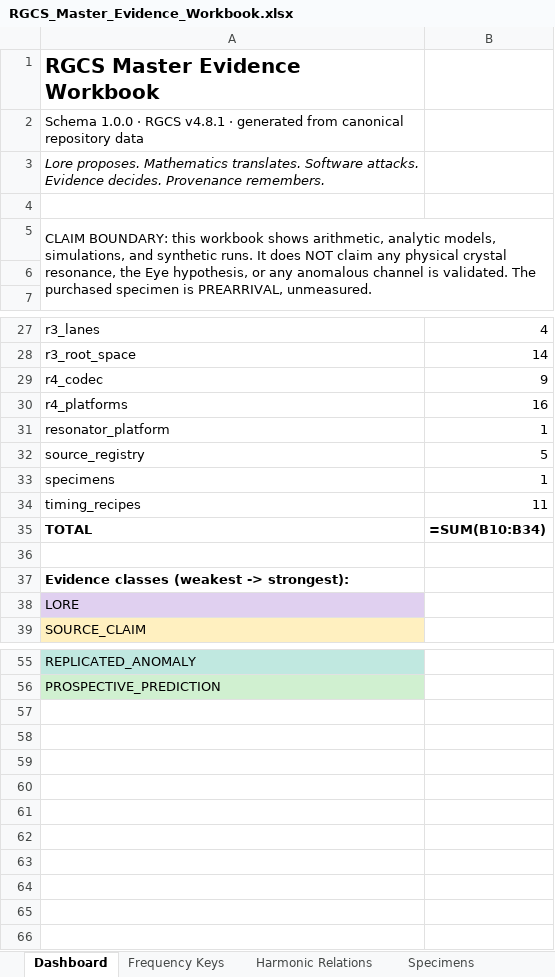
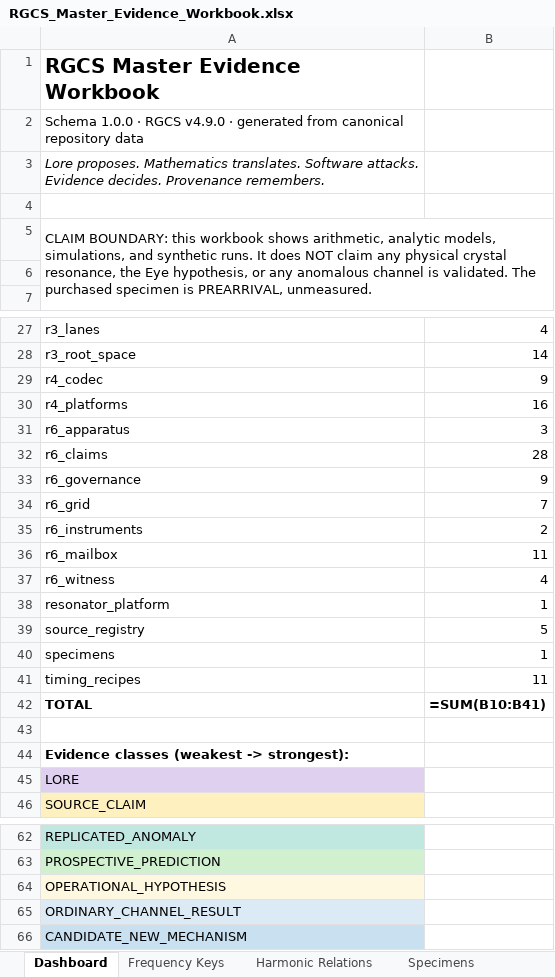
Before and after one commit to andrew867/rgcs, an Excel workbook: release/v45/RGCS_Master_Evidence_Workbook.xlsx, sheet Dashboard, drawn as a sheet; only a part is shown, gaps mark what is left out; values as stored, in another font and other column widths than the file's, no borders; formulas without a stored value are shown as written; addresses are those after the commit; the diff names each change by its address in the sheet, - before the commit and + after, or states it on an @@ line.

```diff
--- a/release/v45/RGCS_Master_Evidence_Workbook.xlsx (sheet Dashboard)
+++ b/release/v45/RGCS_Master_Evidence_Workbook.xlsx (sheet Dashboard)
-A2: …· RGCS v4.8.1 · generated…
+A2: …· RGCS v4.9.0 · generated…
+row 31: r6_apparatus | 3
+row 32: r6_claims | 28
+row 33: r6_governance | 9
+row 34: r6_grid | 7
+row 35: r6_instruments | 2
+row 36: r6_mailbox | 11
+row 37: r6_witness | 4
-B42: =SUM(B10:B34)
+B42: =SUM(B10:B41)
+row 64: OPERATIONAL_HYPOTHESIS
+row 65: ORDINARY_CHANNEL_RESULT
+row 66: CANDIDATE_NEW_MECHANISM
```
Also changed, not shown: sheet Evidence Ledger, sheet Installer Metadata, other sheet tabs, 13 other files.
